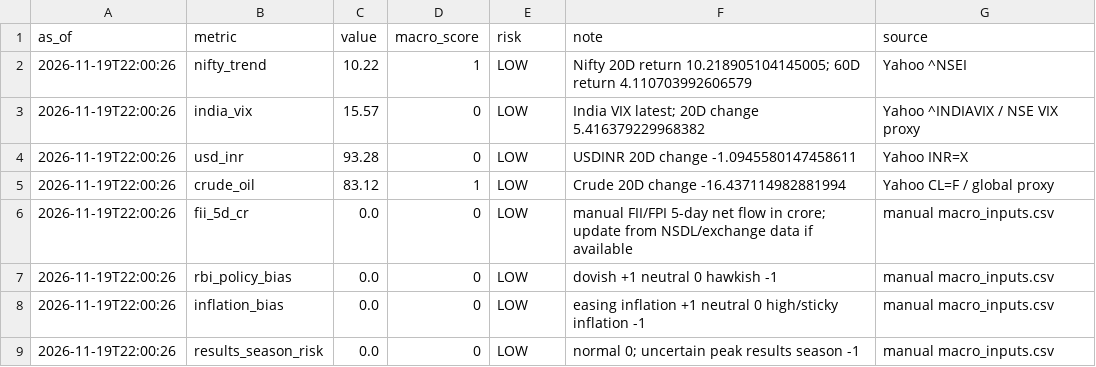
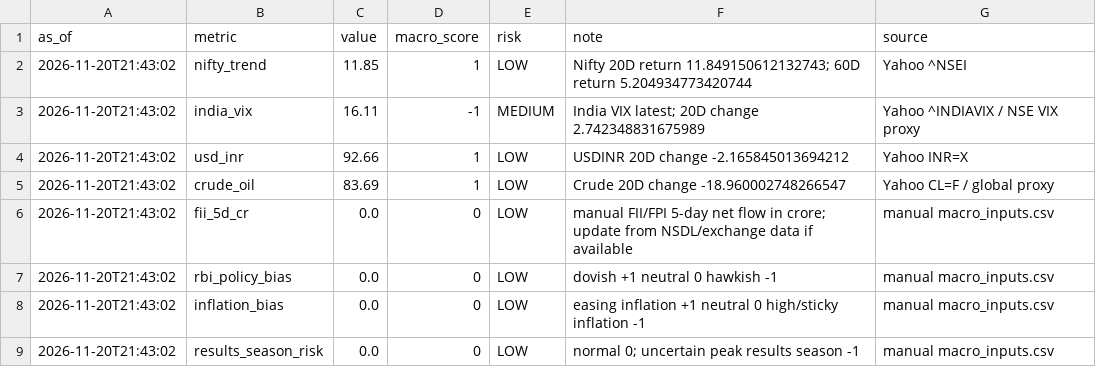
Before and after one commit to abhishekb1991/Swingtradingapp, a CSV file: macro_snapshot.csv, drawn as a sheet.

```diff
--- a/macro_snapshot.csv
+++ b/macro_snapshot.csv
@@ -1,9 +1,9 @@
 as_of,metric,value,macro_score,risk,note,source
-2026-11-19T22:00:26,nifty_trend,10.22,1,LOW,Nifty 20D return 10.218905104145005; 60D return 4.110703992606579,Yahoo ^NSEI
-2026-11-19T22:00:26,india_vix,15.57,0,LOW,India VIX latest; 20D change 5.416379229968382,Yahoo ^INDIAVIX / NSE VIX proxy
-2026-11-19T22:00:26,usd_inr,93.28,0,LOW,USDINR 20D change -1.0945580147458611,Yahoo INR=X
-2026-11-19T22:00:26,crude_oil,83.12,1,LOW,Crude 20D change -16.437114982881994,Yahoo CL=F / global proxy
-2026-11-19T22:00:26,fii_5d_cr,0.0,0,LOW,manual FII/FPI 5-day net flow in crore; update from NSDL/exchange data if available,manual macro_inputs.csv
-2026-11-19T22:00:26,rbi_policy_bias,0.0,0,LOW,dovish +1 neutral 0 hawkish -1,manual macro_inputs.csv
-2026-11-19T22:00:26,inflation_bias,0.0,0,LOW,easing inflation +1 neutral 0 high/sticky inflation -1,manual macro_inputs.csv
-2026-11-19T22:00:26,results_season_risk,0.0,0,LOW,normal 0; uncertain peak results season -1,manual macro_inputs.csv
+2026-11-20T21:43:02,nifty_trend,11.85,1,LOW,Nifty 20D return 11.849150612132743; 60D return 5.204934773420744,Yahoo ^NSEI
+2026-11-20T21:43:02,india_vix,16.11,-1,MEDIUM,India VIX latest; 20D change 2.742348831675989,Yahoo ^INDIAVIX / NSE VIX proxy
+2026-11-20T21:43:02,usd_inr,92.66,1,LOW,USDINR 20D change -2.165845013694212,Yahoo INR=X
+2026-11-20T21:43:02,crude_oil,83.69,1,LOW,Crude 20D change -18.960002748266547,Yahoo CL=F / global proxy
+2026-11-20T21:43:02,fii_5d_cr,0.0,0,LOW,manual FII/FPI 5-day net flow in crore; update from NSDL/exchange data if available,manual macro_inputs.csv
+2026-11-20T21:43:02,rbi_policy_bias,0.0,0,LOW,dovish +1 neutral 0 hawkish -1,manual macro_inputs.csv
+2026-11-20T21:43:02,inflation_bias,0.0,0,LOW,easing inflation +1 neutral 0 high/sticky inflation -1,manual macro_inputs.csv
+2026-11-20T21:43:02,results_season_risk,0.0,0,LOW,normal 0; uncertain peak results season -1,manual macro_inputs.csv
```
Also changed, not shown: sector_snapshot.csv, 4 other files.
